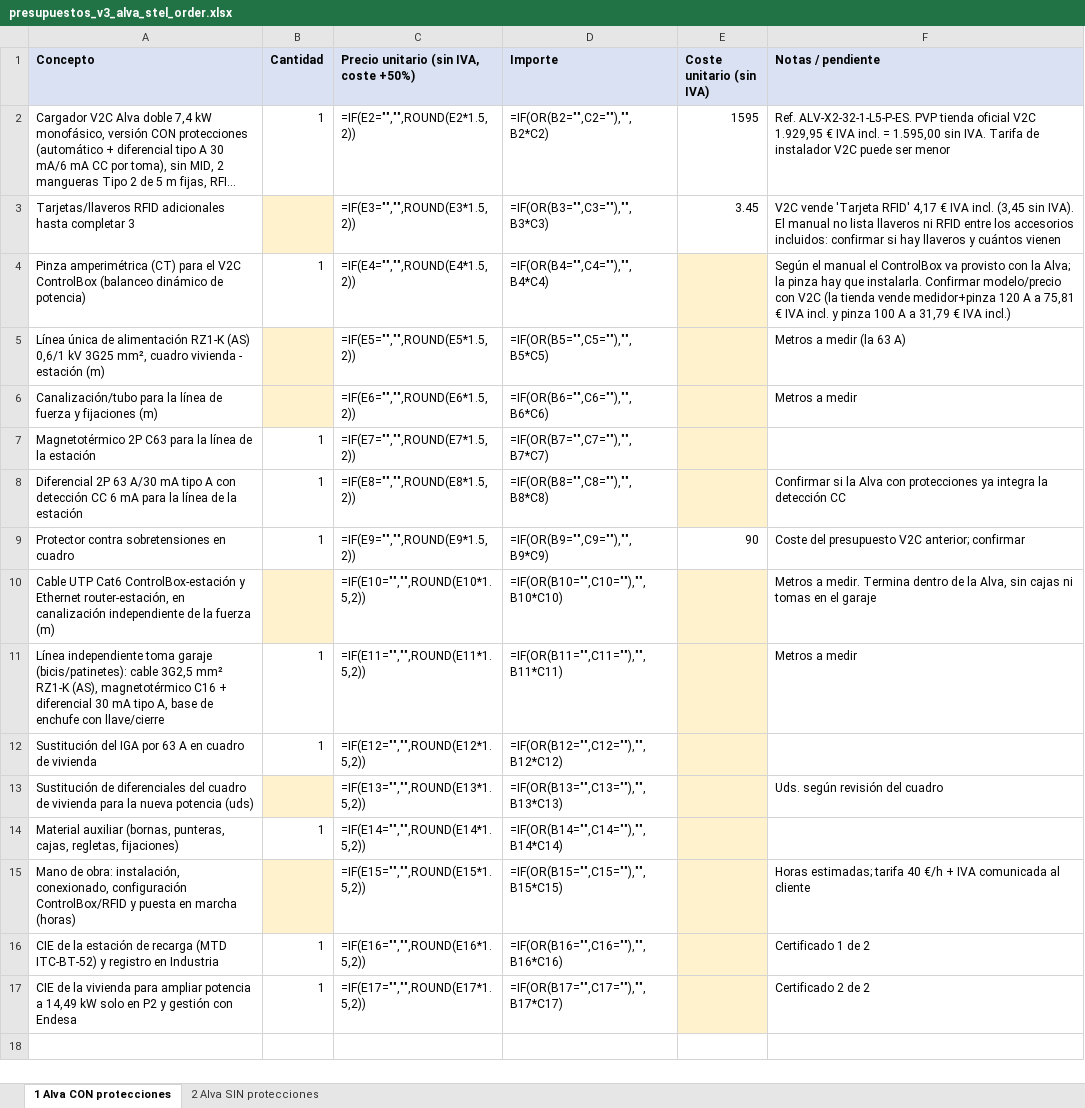
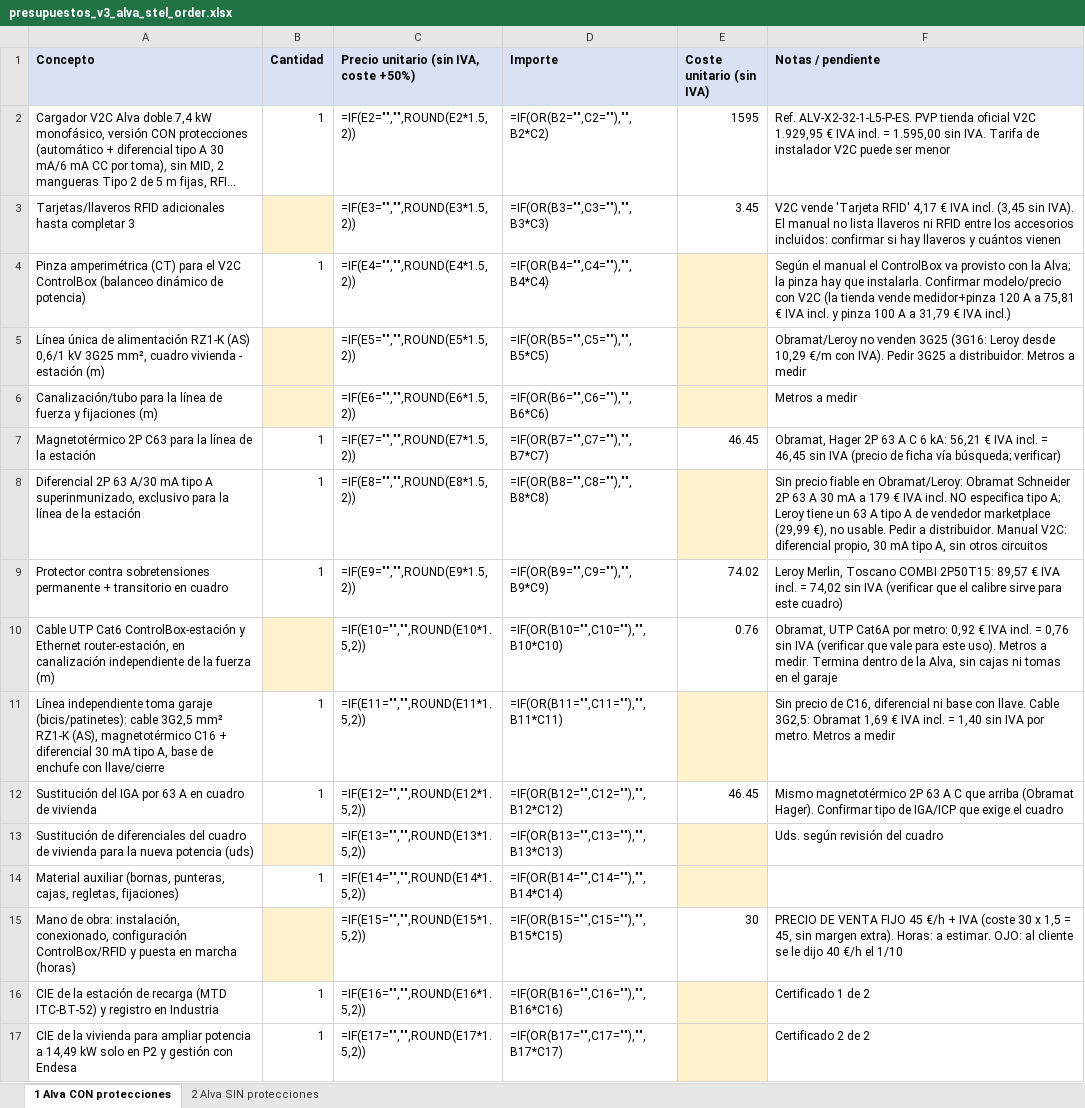
Before and after one commit to saniaspain-afk/Claude, an Excel workbook: presupuestos_v3_alva_stel_order.xlsx, sheet 1 Alva CON protecciones, drawn as a sheet; only a part is shown; the shorter side is filled out with more unchanged rows; long unchanged cells end in …; values as stored, in another font and other column widths than the file's, no borders; formulas without a stored value are shown as written; the diff names each change by its address in the sheet, - before the commit and + after, or states it on an @@ line.

```diff
--- a/presupuestos_v3_alva_stel_order.xlsx (sheet 1 Alva CON protecciones)
+++ b/presupuestos_v3_alva_stel_order.xlsx (sheet 1 Alva CON protecciones)
-F5 (Notas / pendiente): Metros a medir (la 63 A)
+F5 (Notas / pendiente): Obramat/Leroy no venden 3G25 (3G16: Leroy desde 10,29 €/m con IVA). Pedir 3G25 a distribuidor. Metros a medir
-E7 (Coste unitario (sin IVA)): (empty)
+E7 (Coste unitario (sin IVA)): 46.45
-E7 fill: #FFF2CC
+E7 fill: none
-F7 (Notas / pendiente): (empty)
+F7 (Notas / pendiente): Obramat, Hager 2P 63 A C 6 kA: 56,21 € IVA incl. = 46,45 sin IVA (precio de ficha vía búsqueda; verificar)
-A8 (Concepto): …tipo A con detección CC 6 mA para la…
+A8 (Concepto): …tipo A superinmunizado, exclusivo para la…
-F8 (Notas / pendiente): Confirmar si la Alva con protecciones ya integra la detección CC
+F8 (Notas / pendiente): Sin precio fiable en Obramat/Leroy: Obramat Schneider 2P 63 A 30 mA a 179 € IVA incl. NO especifica tipo A; Leroy tiene un 63 A tipo A de vendedor marketplace (29,99 €), no usable. Pedir a distribuidor. Manual V2C: diferencial propio, 30 mA tipo A, sin otros circuitos
-A9 (Concepto): …contra sobretensiones en cuadro
+A9 (Concepto): …contra sobretensiones permanente + transitorio en cuadro
-E9 (Coste unitario (sin IVA)): 90
+E9 (Coste unitario (sin IVA)): 74.02
-F9 (Notas / pendiente): Coste del presupuesto V2C anterior; confirmar
+F9 (Notas / pendiente): Leroy Merlin, Toscano COMBI 2P50T15: 89,57 € IVA incl. = 74,02 sin IVA (verificar que el calibre sirve para este cuadro)
-E10 (Coste unitario (sin IVA)): (empty)
+E10 (Coste unitario (sin IVA)): 0.76
-E10 fill: #FFF2CC
+E10 fill: none
-F10 (Notas / pendiente): Metros a…
+F10 (Notas / pendiente): Obramat, UTP Cat6A por metro: 0,92 € IVA incl. = 0,76 sin IVA (verificar que vale para este uso). Metros a…
-F11 (Notas / pendiente): Metros a…
+F11 (Notas / pendiente): Sin precio de C16, diferencial ni base con llave. Cable 3G2,5: Obramat 1,69 € IVA incl. = 1,40 sin IVA por metro. Metros a…
-E12 (Coste unitario (sin IVA)): (empty)
+E12 (Coste unitario (sin IVA)): 46.45
-E12 fill: #FFF2CC
+E12 fill: none
-F12 (Notas / pendiente): (empty)
+F12 (Notas / pendiente): Mismo magnetotérmico 2P 63 A C que arriba (Obramat Hager). Confirmar tipo de IGA/ICP que exige el cuadro
-E15 (Coste unitario (sin IVA)): (empty)
+E15 (Coste unitario (sin IVA)): 30
-E15 fill: #FFF2CC
+E15 fill: none
-F15 (Notas / pendiente): Horas estimadas; tarifa 40 €/h + IVA comunicada al cliente
+F15 (Notas / pendiente): PRECIO DE VENTA FIJO 45 €/h + IVA (coste 30 x 1,5 = 45, sin margen extra). Horas: a estimar. OJO: al cliente se le dijo 40 €/h el 1/10
```
Also changed, not shown: sheet 2 Alva SIN protecciones, 1 other file.
